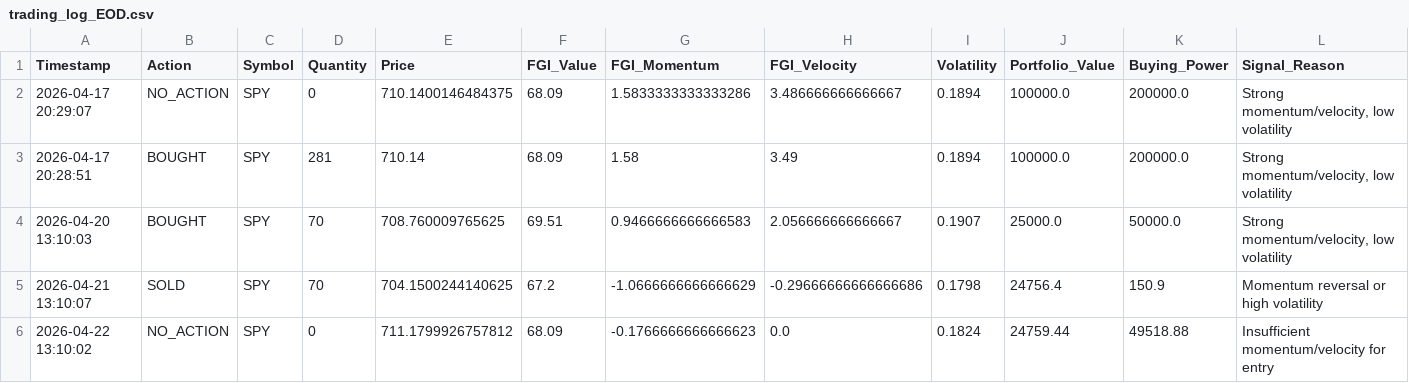
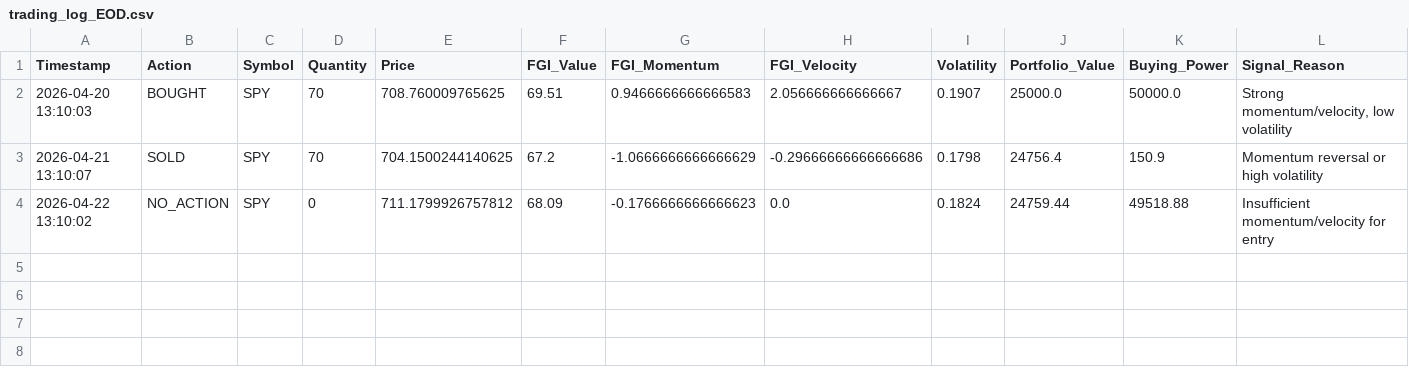
Before and after one commit to Vatmuri2/feargreed, a CSV file: trading_log_EOD.csv, drawn as a sheet; only a part is shown; rows hold the shown columns only; the diff names each change by its address in the sheet, - before the commit and + after, or states it on an @@ line.

```diff
--- a/trading_log_EOD.csv
+++ b/trading_log_EOD.csv
-row 2: 2026-04-17 20:29:07 | NO_ACTION | SPY | 0 | 710.1400146484375 | 68.09 | 1.5833333333333286 | 3.486666666666667 | 0.1894 | 100000.0 | 200000.0 | Strong momentum/velocity, low volatility
-row 3: 2026-04-17 20:28:51 | BOUGHT | SPY | 281 | 710.14 | 68.09 | 1.58 | 3.49 | 0.1894 | 100000.0 | 200000.0 | Strong momentum/velocity, low volatility
```
Also changed, not shown: trading_log_BOD.csv, 2 other files.
